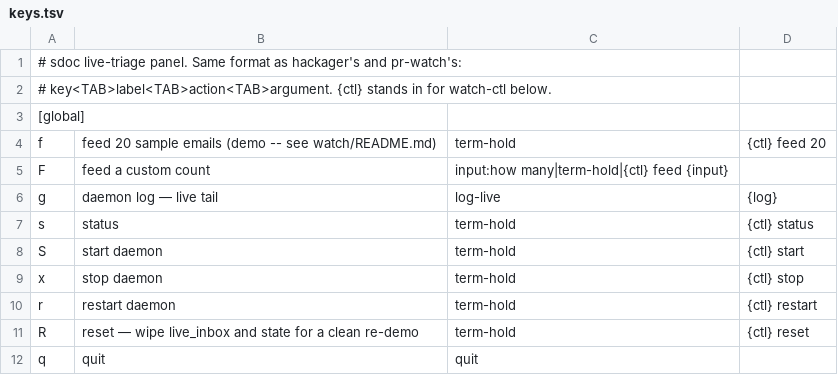
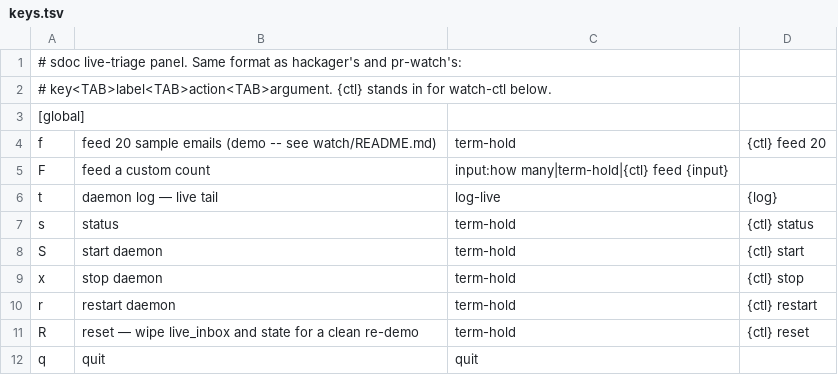
Before and after one commit to ponli550/Evermon, a TSV file: watch/panel/keys.tsv, drawn as a sheet.

```diff
--- a/watch/panel/keys.tsv
+++ b/watch/panel/keys.tsv
@@ -5,3 +5,3 @@ f	feed 20 sample emails (demo -- see watch/README.md)	term-hold	{ctl} feed 20
 F	feed a custom count	input:how many|term-hold|{ctl} feed {input}
-g	daemon log — live tail	log-live	{log}
+t	daemon log — live tail	log-live	{log}
 s	status	term-hold	{ctl} status
```
